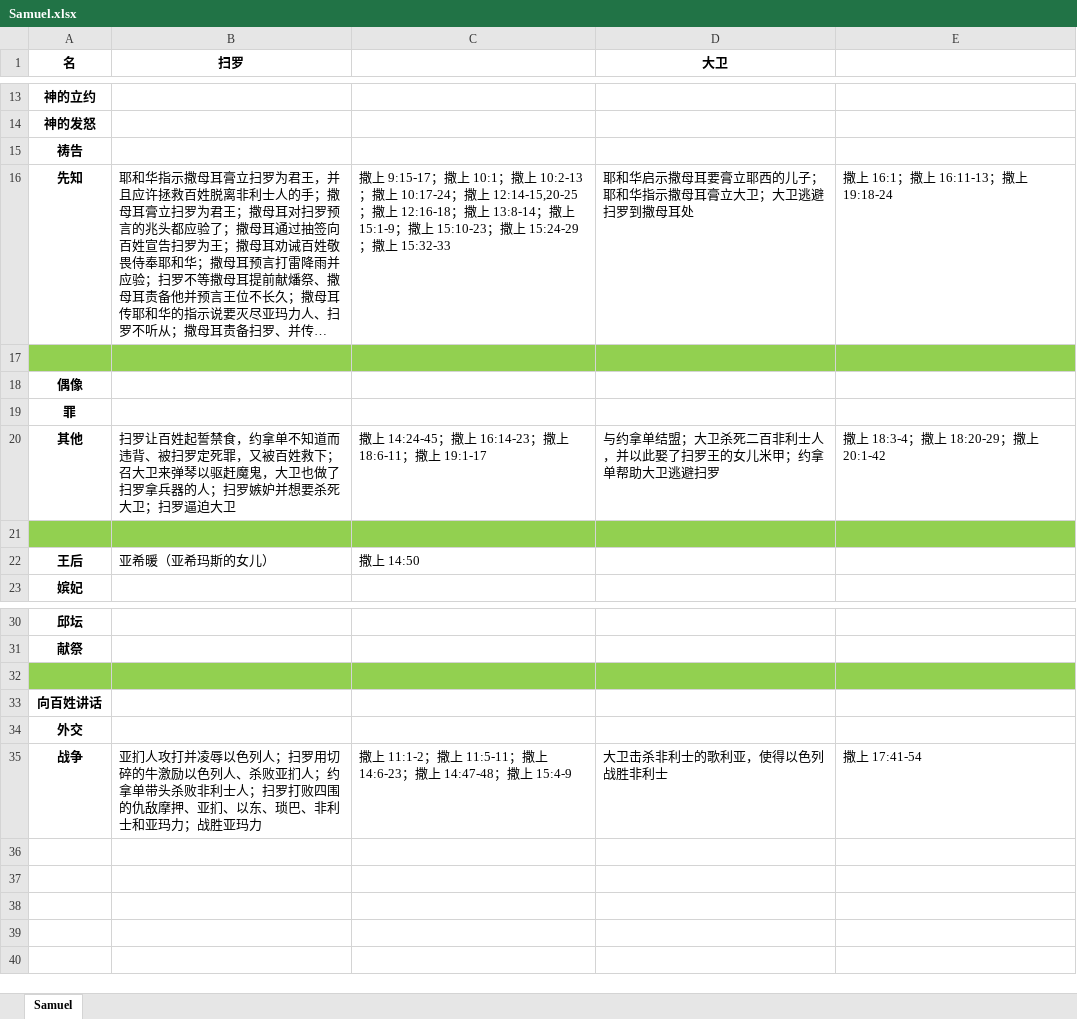
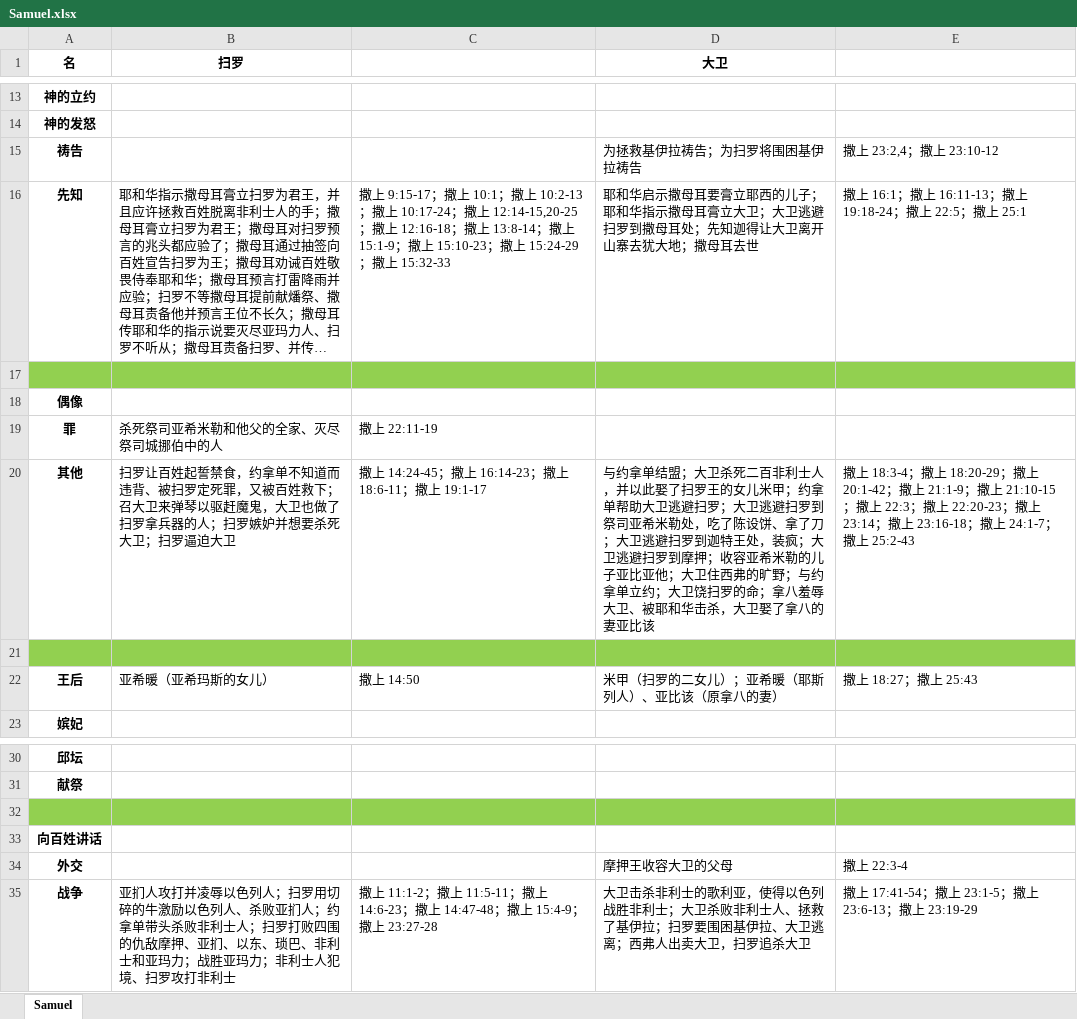
Before and after one commit to syuoni/bethlehem, an Excel workbook: Samuel-Kings-Chronicles-notes/Samuel.xlsx, sheet Samuel, drawn as a sheet; only a part is shown, gaps mark what is left out; long unchanged cells end in …; values as stored, in another font and other column widths than the file's, no borders; the diff names each change by its address in the sheet, - before the commit and + after, or states it on an @@ line.

Commit message:
Update Samuel.xlsx

```diff
--- a/Samuel-Kings-Chronicles-notes/Samuel.xlsx (sheet Samuel)
+++ b/Samuel-Kings-Chronicles-notes/Samuel.xlsx (sheet Samuel)
-D15 (大卫): (empty)
+D15 (大卫): 为拯救基伊拉祷告；为扫罗将围困基伊拉祷告
-E15: (empty)
+E15: 撒上 23:2,4；撒上 23:10-12
-D16 (大卫): …撒母耳处
+D16 (大卫): …撒母耳处；先知迦得让大卫离开山寨去犹大地；撒母耳去世
-E16: 撒上 16:1；撒上 16:11-13；撒上 19:18-24
+E16: 撒上 16:1；撒上 16:11-13；撒上 19:18-24；撒上 22:5；撒上 25:1
-B19 (扫罗): (empty)
+B19 (扫罗): 杀死祭司亚希米勒和他父的全家、灭尽祭司城挪伯中的人
-C19: (empty)
+C19: 撒上 22:11-19
-D20 (大卫): …逃避扫罗
+D20 (大卫): …逃避扫罗；大卫逃避扫罗到祭司亚希米勒处，吃了陈设饼、拿了刀；大卫逃避扫罗到迦特王处，装疯；大卫逃避扫罗到摩押；收容亚希米勒的儿子亚比亚他；大卫住西弗的旷野；与约拿单立约；大卫饶扫罗的命；拿八羞辱大卫、被耶和华击杀，大卫娶了拿八的妻亚比该
-E20: …撒上 20:1-42
+E20: …撒上 20:1-42；撒上 21:1-9；撒上 21:10-15；撒上 22:3；撒上 22:20-23；撒上 23:14；撒上 23:16-18；撒上 24:1-7；撒上 25:2-43
-D22 (大卫): (empty)
+D22 (大卫): 米甲（扫罗的二女儿）；亚希暖（耶斯列人）、亚比该（原拿八的妻）
-E22: (empty)
+E22: 撒上 18:27；撒上 25:43
-D34 (大卫): (empty)
+D34 (大卫): 摩押王收容大卫的父母
-E34: (empty)
+E34: 撒上 22:3-4
-B35 (扫罗): …胜亚玛力
+B35 (扫罗): …胜亚玛力；非利士人犯境、扫罗攻打非利士
-C35: …撒上 15:4-9
+C35: …撒上 15:4-9；撒上 23:27-28
-D35 (大卫): 大卫击杀非利士的歌利亚，使得以色列战胜非利士
+D35 (大卫): 大卫击杀非利士的歌利亚，使得以色列战胜非利士；大卫杀败非利士人、拯救了基伊拉；扫罗要围困基伊拉、大卫逃离；西弗人出卖大卫，扫罗追杀大卫
-E35: 撒上 17:41-54
+E35: 撒上 17:41-54；撒上 23:1-5；撒上 23:6-13；撒上 23:19-29
```
